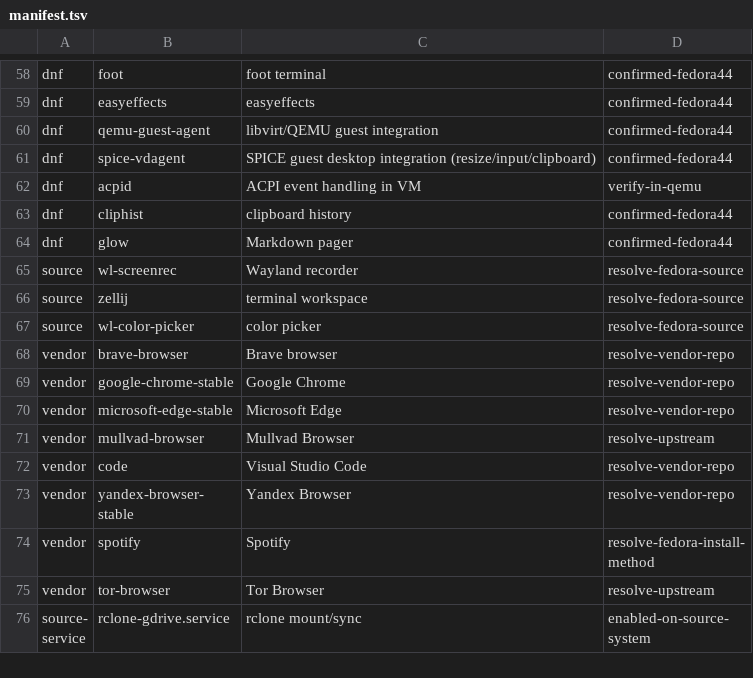
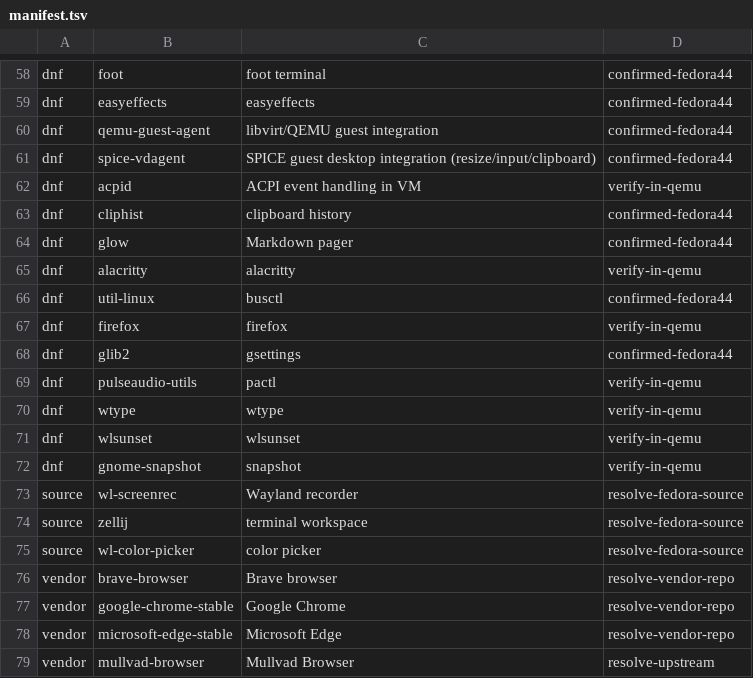
Before and after one commit to orioninsist/dotfiles, a TSV file: install/manifest.tsv, drawn as a sheet; only a part is shown, gaps mark what is left out; the shorter side is filled out with more unchanged rows; the diff names each change by its address in the sheet, - before the commit and + after, or states it on an @@ line.

Commit message:
Declare remaining Niri runtime packages in Fedora manifest

```diff
--- a/install/manifest.tsv
+++ b/install/manifest.tsv
+row 65: dnf | alacritty | alacritty | verify-in-qemu
+row 66: dnf | util-linux | busctl | confirmed-fedora44
+row 67: dnf | firefox | firefox | verify-in-qemu
+row 68: dnf | glib2 | gsettings | confirmed-fedora44
+row 69: dnf | pulseaudio-utils | pactl | verify-in-qemu
+row 70: dnf | wtype | wtype | verify-in-qemu
+row 71: dnf | wlsunset | wlsunset | verify-in-qemu
+row 72: dnf | gnome-snapshot | snapshot | verify-in-qemu
```
